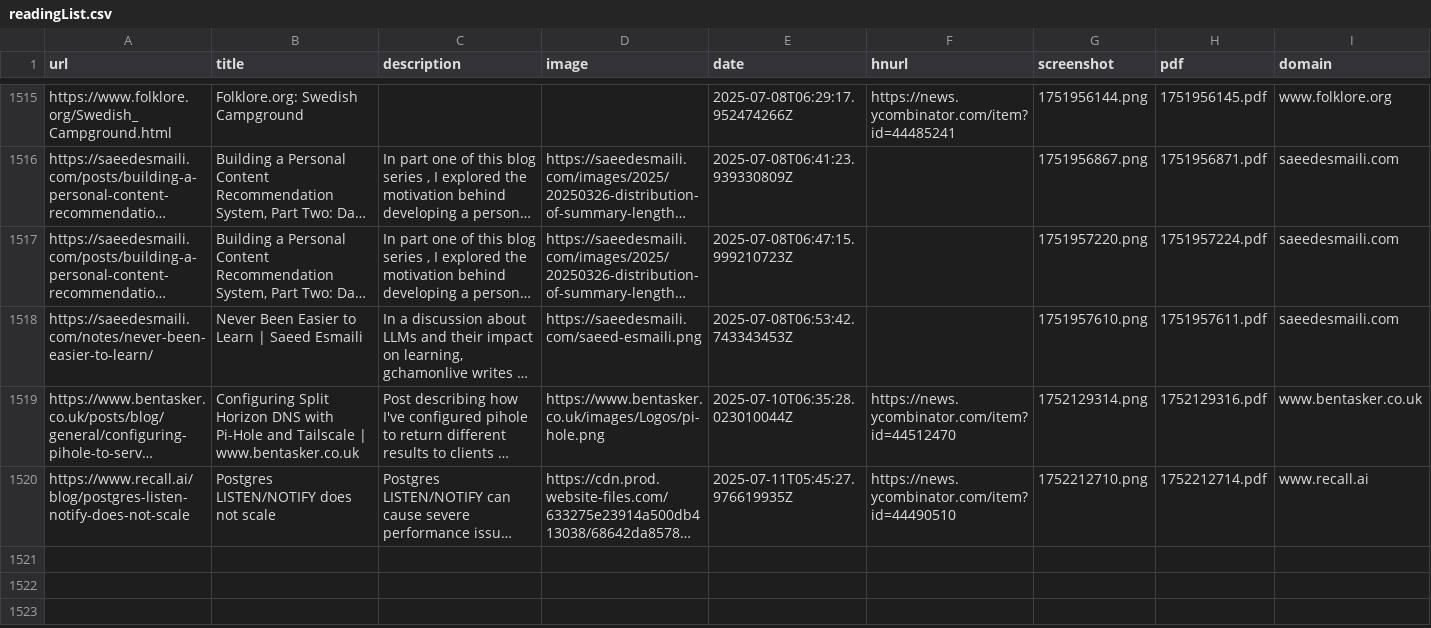
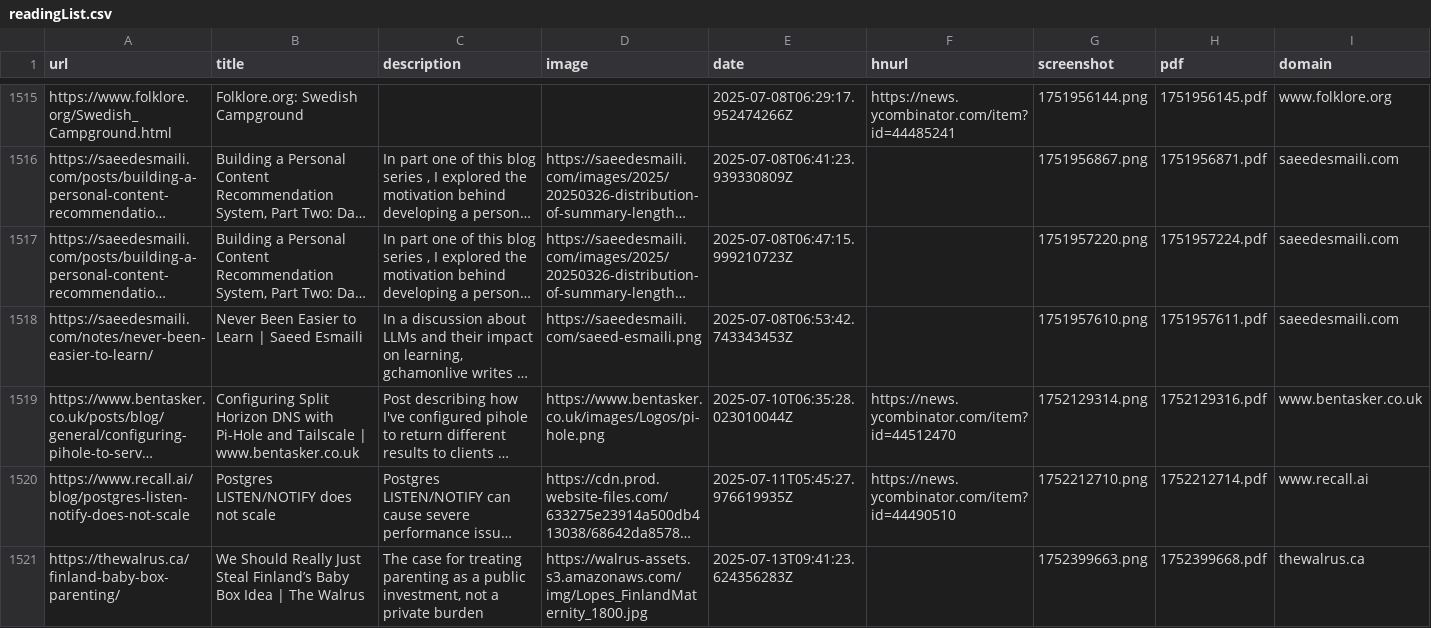
Before and after one commit to kabiraj404/readingList, a CSV file: readingList.csv, drawn as a sheet; only a part is shown, gaps mark what is left out; long unchanged cells end in …; the diff names each change by its address in the sheet, - before the commit and + after, or states it on an @@ line.

Commit message:
Automated reading list update on Sun Jul 13 09:41:24 UTC 2025

```diff
--- a/readingList.csv
+++ b/readingList.csv
+row 1521: https://thewalrus.ca/finland-baby-box-parenting/ | We Should Really Just Steal Finland’s Baby Box Idea | The Walrus | The case for treating parenting as a public investment, not a private burden | https://walrus-assets.s3.amazonaws.com/img/Lopes_FinlandMaternity_1800.jpg | 2025-07-13T09:41:23.624356283Z |  | 1752399663.png | 1752399668.pdf | thewalrus.ca
```
Also changed, not shown: 2 other files.
